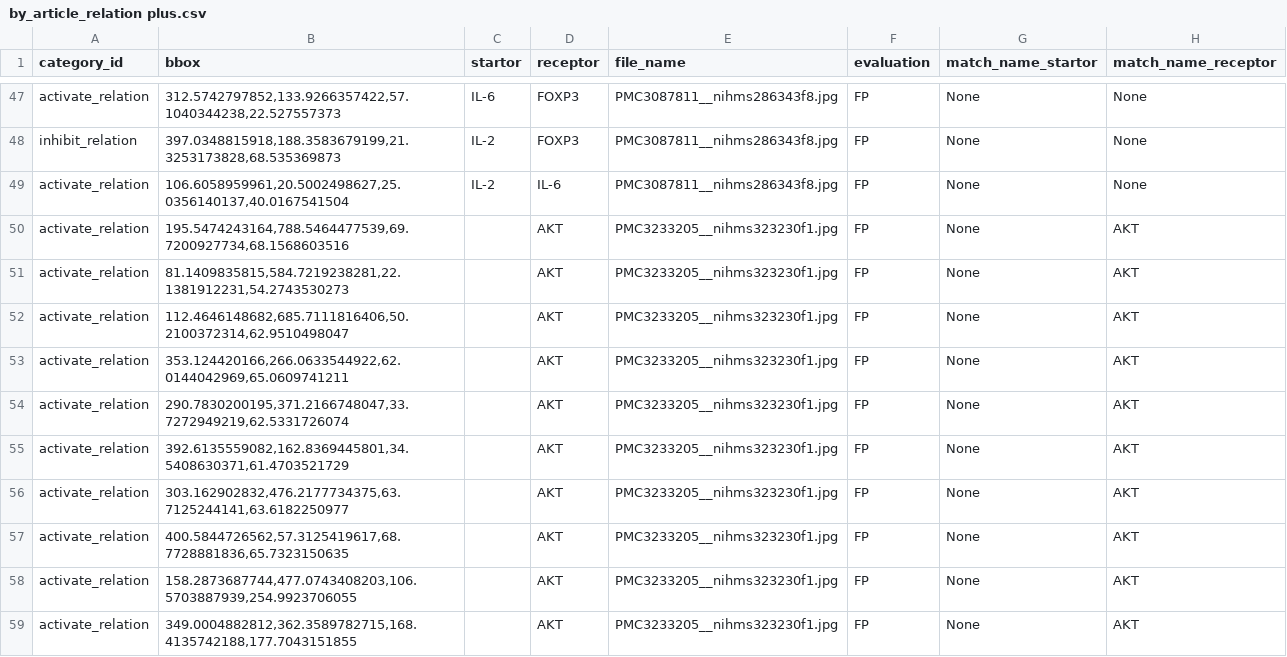
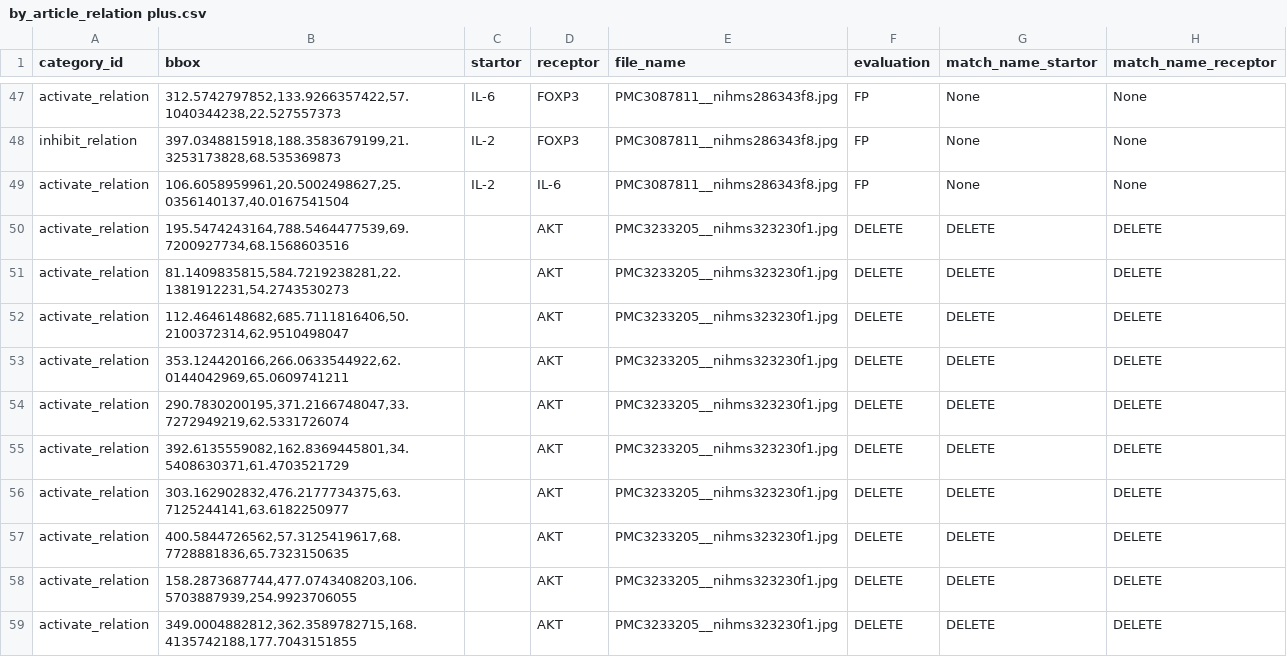
Before and after one commit to Epiphany-D/Matching, a CSV file: plus/by_article_relation plus.csv, drawn as a sheet; only a part is shown, gaps mark what is left out; the diff covers the shown part only.

```diff
--- a/plus/by_article_relation plus.csv
+++ b/plus/by_article_relation plus.csv
@@ -49,11 +49,11 @@ inhibit_relation,"397.0348815918,188.3583679199,21.3253173828,68.535369873",IL-2
 activate_relation,"106.6058959961,20.5002498627,25.0356140137,40.0167541504",IL-2,IL-6,PMC3087811__nihms286343f8.jpg,FP,None,None
-activate_relation,"195.5474243164,788.5464477539,69.7200927734,68.1568603516",,AKT,PMC3233205__nihms323230f1.jpg,FP,None,AKT
-activate_relation,"81.1409835815,584.7219238281,22.1381912231,54.2743530273",,AKT,PMC3233205__nihms323230f1.jpg,FP,None,AKT
-activate_relation,"112.4646148682,685.7111816406,50.2100372314,62.9510498047",,AKT,PMC3233205__nihms323230f1.jpg,FP,None,AKT
-activate_relation,"353.124420166,266.0633544922,62.0144042969,65.0609741211",,AKT,PMC3233205__nihms323230f1.jpg,FP,None,AKT
-activate_relation,"290.7830200195,371.2166748047,33.7272949219,62.5331726074",,AKT,PMC3233205__nihms323230f1.jpg,FP,None,AKT
-activate_relation,"392.6135559082,162.8369445801,34.5408630371,61.4703521729",,AKT,PMC3233205__nihms323230f1.jpg,FP,None,AKT
-activate_relation,"303.162902832,476.2177734375,63.7125244141,63.6182250977",,AKT,PMC3233205__nihms323230f1.jpg,FP,None,AKT
-activate_relation,"400.5844726562,57.3125419617,68.7728881836,65.7323150635",,AKT,PMC3233205__nihms323230f1.jpg,FP,None,AKT
-activate_relation,"158.2873687744,477.0743408203,106.5703887939,254.9923706055",,AKT,PMC3233205__nihms323230f1.jpg,FP,None,AKT
-activate_relation,"349.0004882812,362.3589782715,168.4135742188,177.7043151855",,AKT,PMC3233205__nihms323230f1.jpg,FP,None,AKT
+activate_relation,"195.5474243164,788.5464477539,69.7200927734,68.1568603516",,AKT,PMC3233205__nihms323230f1.jpg,DELETE,DELETE,DELETE
+activate_relation,"81.1409835815,584.7219238281,22.1381912231,54.2743530273",,AKT,PMC3233205__nihms323230f1.jpg,DELETE,DELETE,DELETE
+activate_relation,"112.4646148682,685.7111816406,50.2100372314,62.9510498047",,AKT,PMC3233205__nihms323230f1.jpg,DELETE,DELETE,DELETE
+activate_relation,"353.124420166,266.0633544922,62.0144042969,65.0609741211",,AKT,PMC3233205__nihms323230f1.jpg,DELETE,DELETE,DELETE
+activate_relation,"290.7830200195,371.2166748047,33.7272949219,62.5331726074",,AKT,PMC3233205__nihms323230f1.jpg,DELETE,DELETE,DELETE
+activate_relation,"392.6135559082,162.8369445801,34.5408630371,61.4703521729",,AKT,PMC3233205__nihms323230f1.jpg,DELETE,DELETE,DELETE
+activate_relation,"303.162902832,476.2177734375,63.7125244141,63.6182250977",,AKT,PMC3233205__nihms323230f1.jpg,DELETE,DELETE,DELETE
+activate_relation,"400.5844726562,57.3125419617,68.7728881836,65.7323150635",,AKT,PMC3233205__nihms323230f1.jpg,DELETE,DELETE,DELETE
+activate_relation,"158.2873687744,477.0743408203,106.5703887939,254.9923706055",,AKT,PMC3233205__nihms323230f1.jpg,DELETE,DELETE,DELETE
+activate_relation,"349.0004882812,362.3589782715,168.4135742188,177.7043151855",,AKT,PMC3233205__nihms323230f1.jpg,DELETE,DELETE,DELETE
```
Also changed, not shown: 126 edited cells elsewhere in this file, plus/by_both_relation plus.csv, plus/by_dict_relation plus.csv, 10 other files.
